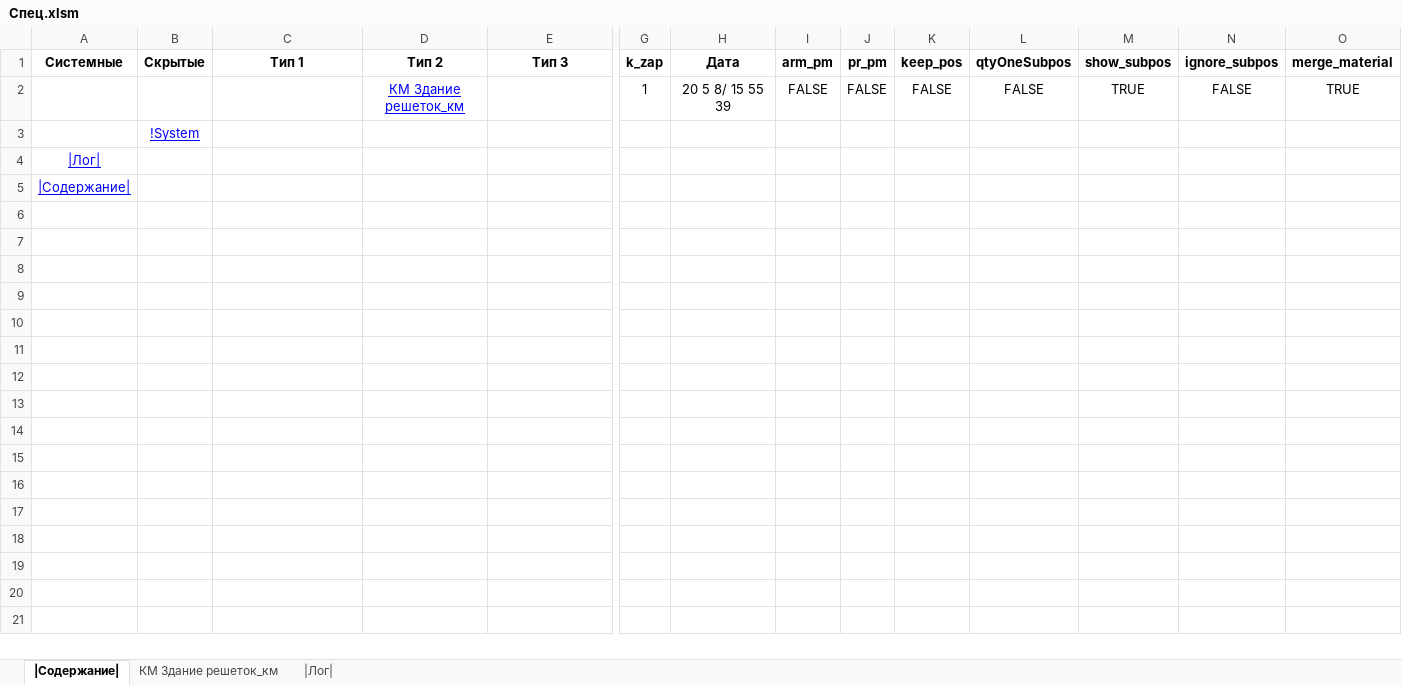
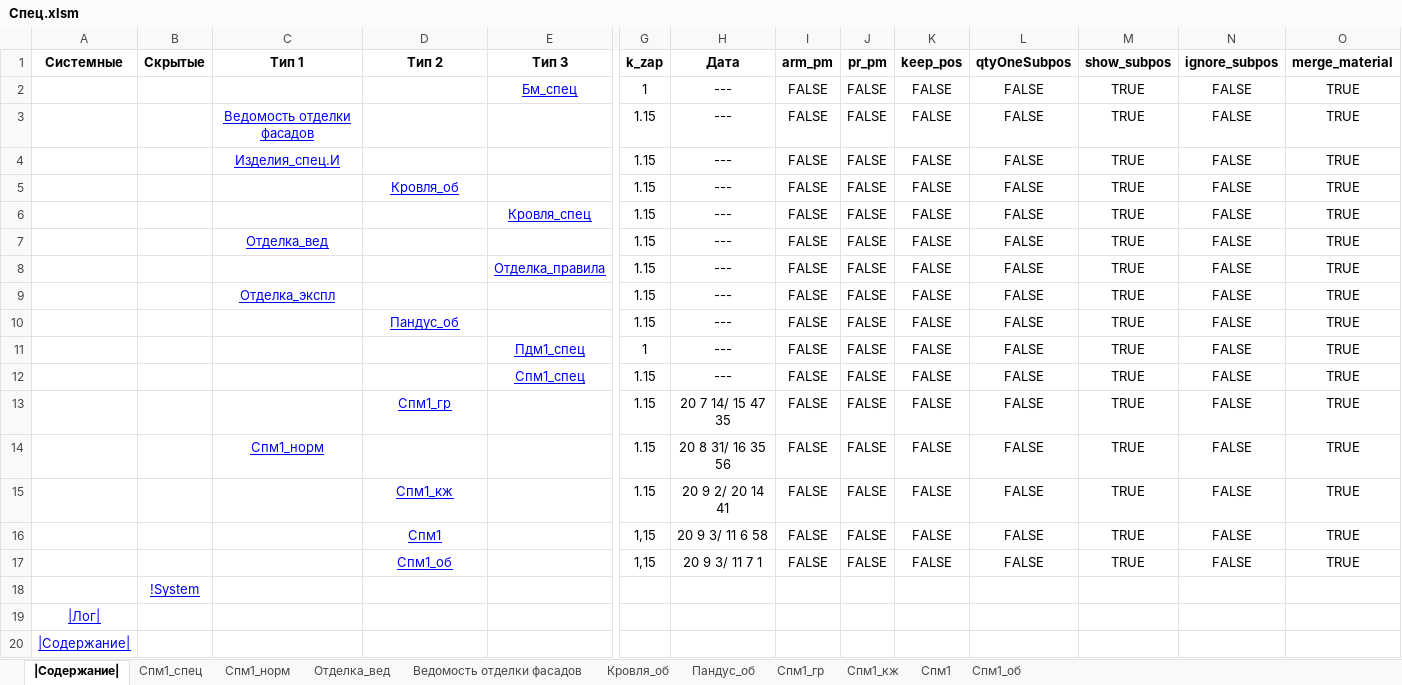
Before and after one commit to kuvbur/material-specification, an Excel workbook: Спец.xlsm, sheet |Содержание|, drawn as a sheet; only a part is shown, gaps mark what is left out; values as stored, in another font and other column widths than the file's, no borders; conditional formats not drawn; addresses are those after the commit; rows hold the shown columns only; the diff names each change by its address in the sheet, - before the commit and + after, or states it on an @@ line.

```diff
--- a/Спец.xlsm (sheet |Содержание|)
+++ b/Спец.xlsm (sheet |Содержание|)
-sheet tab: КМ Здание решеток_км
@@ sheet tab hidden: |Лог| @@
+sheet tab: Спм1_спец
+sheet tab: Спм1_норм
+sheet tab: Отделка_вед
+sheet tab: Ведомость отделки фасадов
+sheet tab: Кровля_об
+sheet tab: Пандус_об
+sheet tab: Спм1_гр
+sheet tab: Спм1_кж
+sheet tab: Спм1
+sheet tab: Спм1_об
+row 2:  |  |  |  | Бм_спец | 1 | --- | FALSE | FALSE | FALSE | FALSE | TRUE | FALSE | TRUE
+row 3:  |  | Ведомость отделки фасадов |  |  | 1.15 | --- | FALSE | FALSE | FALSE | FALSE | TRUE | FALSE | TRUE
+row 4:  |  | Изделия_спец.И |  |  | 1.15 | --- | FALSE | FALSE | FALSE | FALSE | TRUE | FALSE | TRUE
+row 5:  |  |  | Кровля_об |  | 1.15 | --- | FALSE | FALSE | FALSE | FALSE | TRUE | FALSE | TRUE
+row 6:  |  |  |  | Кровля_спец | 1.15 | --- | FALSE | FALSE | FALSE | FALSE | TRUE | FALSE | TRUE
+row 7:  |  | Отделка_вед |  |  | 1.15 | --- | FALSE | FALSE | FALSE | FALSE | TRUE | FALSE | TRUE
+row 8:  |  |  |  | Отделка_правила | 1.15 | --- | FALSE | FALSE | FALSE | FALSE | TRUE | FALSE | TRUE
+row 9:  |  | Отделка_экспл |  |  | 1.15 | --- | FALSE | FALSE | FALSE | FALSE | TRUE | FALSE | TRUE
+row 10:  |  |  | Пандус_об |  | 1.15 | --- | FALSE | FALSE | FALSE | FALSE | TRUE | FALSE | TRUE
+row 11:  |  |  |  | Пдм1_спец | 1 | --- | FALSE | FALSE | FALSE | FALSE | TRUE | FALSE | TRUE
+row 12:  |  |  |  | Спм1_спец | 1.15 | --- | FALSE | FALSE | FALSE | FALSE | TRUE | FALSE | TRUE
+row 13:  |  |  | Спм1_гр |  | 1.15 | 20 7 14/ 15 47 35 | FALSE | FALSE | FALSE | FALSE | TRUE | FALSE | TRUE
+row 14:  |  | Спм1_норм |  |  | 1.15 | 20 8 31/ 16 35 56 | FALSE | FALSE | FALSE | FALSE | TRUE | FALSE | TRUE
+row 15:  |  |  | Спм1_кж |  | 1.15 | 20 9 2/ 20 14 41 | FALSE | FALSE | FALSE | FALSE | TRUE | FALSE | TRUE
-D16 (Тип 2): КМ Здание решеток_км
+D16 (Тип 2): Спм1
-G16 (k_zap): 1
+G16 (k_zap): 1,15
-H16 (Дата): 20 5 8/ 15 55 39
+H16 (Дата): 20 9 3/ 11 6 58
+row 17:  |  |  | Спм1_об |  | 1,15 | 20 9 3/ 11 7 1 | FALSE | FALSE | FALSE | FALSE | TRUE | FALSE | TRUE
```
Also changed, not shown: 6 other files.
